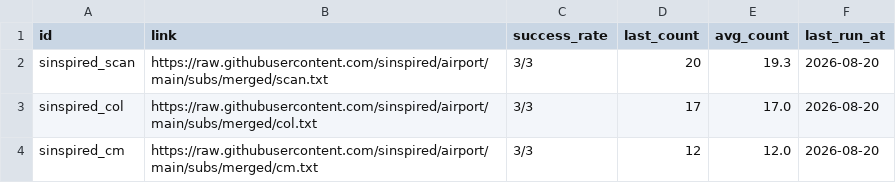
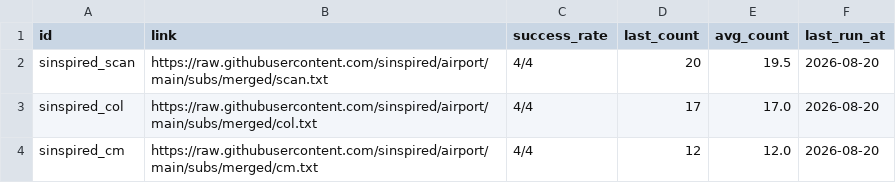
Before and after one commit to ypj034/sub-sift, a CSV file: data/aggregators.csv, drawn as a sheet.

```diff
--- a/data/aggregators.csv
+++ b/data/aggregators.csv
@@ -1,4 +1,4 @@
 id,link,success_rate,last_count,avg_count,last_run_at
-sinspired_scan,https://raw.githubusercontent.com/sinspired/airport/main/subs/merged/scan.txt,3/3,20,19.3,2026-08-20
-sinspired_col,https://raw.githubusercontent.com/sinspired/airport/main/subs/merged/col.txt,3/3,17,17.0,2026-08-20
-sinspired_cm,https://raw.githubusercontent.com/sinspired/airport/main/subs/merged/cm.txt,3/3,12,12.0,2026-08-20
+sinspired_scan,https://raw.githubusercontent.com/sinspired/airport/main/subs/merged/scan.txt,4/4,20,19.5,2026-08-20
+sinspired_col,https://raw.githubusercontent.com/sinspired/airport/main/subs/merged/col.txt,4/4,17,17.0,2026-08-20
+sinspired_cm,https://raw.githubusercontent.com/sinspired/airport/main/subs/merged/cm.txt,4/4,12,12.0,2026-08-20
```
Also changed, not shown: data/subscriptions.csv, 4 other files.
